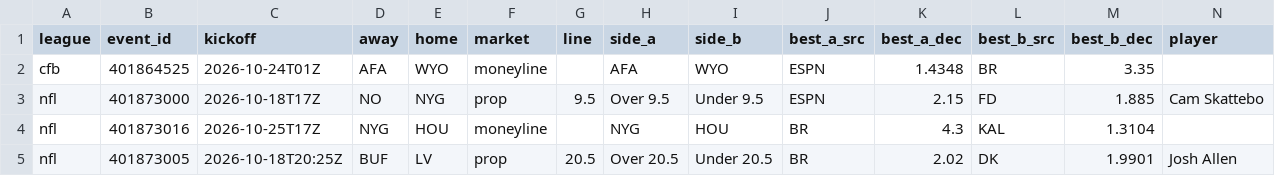
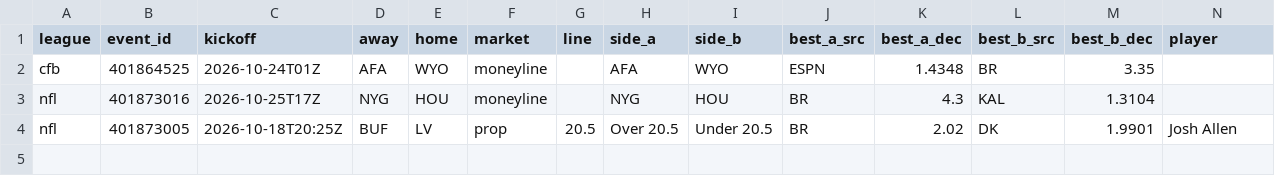
Before and after one commit to 3GO-47/rainman, a CSV file: data/processed/arb_opps.csv, drawn as a sheet; only a part is shown; rows hold the shown columns only; the diff names each change by its address in the sheet, - before the commit and + after, or states it on an @@ line.

```diff
--- a/data/processed/arb_opps.csv
+++ b/data/processed/arb_opps.csv
-row 3: nfl | 401873000 | 2026-10-18T17Z | NO | NYG | prop | 9.5 | Over 9.5 | Under 9.5 | ESPN | 2.15 | FD | 1.885 | Cam Skattebo
```
Also changed, not shown: data/processed/injuries_current.csv, data/processed/tennis_matches.csv, 34 other files.
